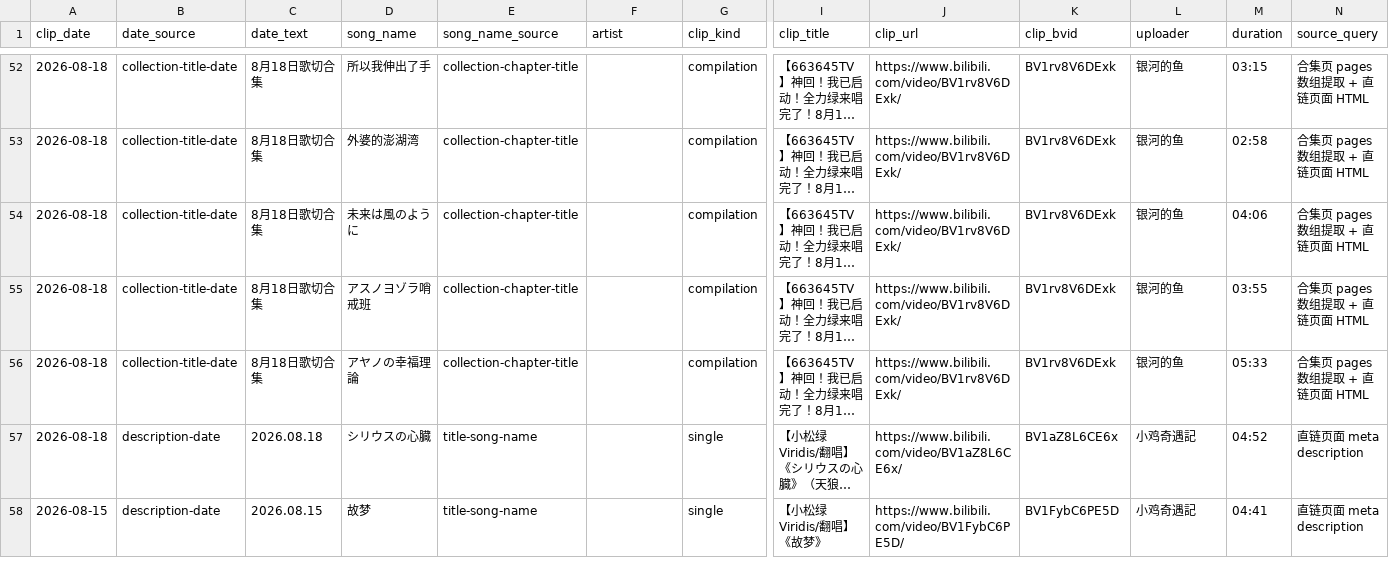
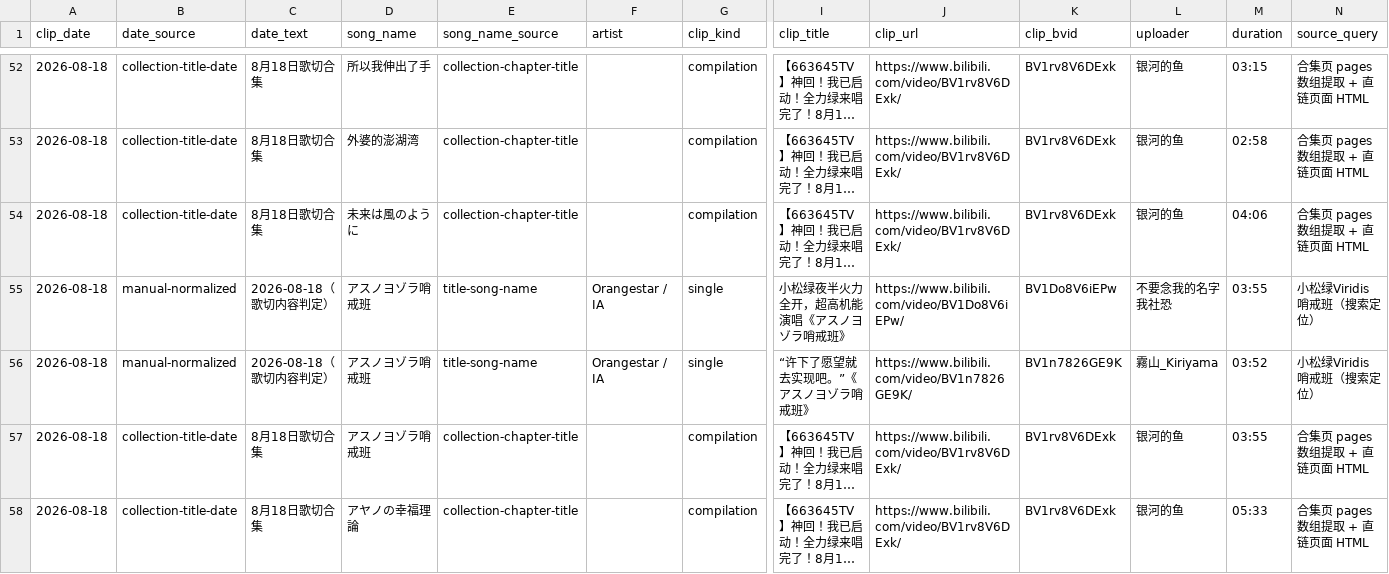
Before and after one commit to FTFwen/xiaosonglu-songlist-web, a CSV file: data/xiaosonglu/song_cut_table.csv, drawn as a sheet; only a part is shown, gaps mark what is left out; the shorter side is filled out with more unchanged rows; long unchanged cells end in …; rows hold the shown columns only; the diff names each change by its address in the sheet, - before the commit and + after, or states it on an @@ line.

```diff
--- a/data/xiaosonglu/song_cut_table.csv
+++ b/data/xiaosonglu/song_cut_table.csv
+row 55: 2026-08-18 | manual-normalized | 2026-08-18（歌切内容判定） | アスノヨゾラ哨戒班 | title-song-name | Orangestar / IA | single | 小松绿夜半火力全开，超高机能演唱《アスノヨゾラ哨戒班》 | https://www.bilibili.com/video/BV1Do8V6iEPw/ | BV1Do8V6iEPw | 不要念我的名字我社恐 | 03:55 | 小松绿Viridis 哨戒班（搜索定位）
+row 56: 2026-08-18 | manual-normalized | 2026-08-18（歌切内容判定） | アスノヨゾラ哨戒班 | title-song-name | Orangestar / IA | single | “许下了愿望就去实现吧。”《アスノヨゾラ哨戒班》 | https://www.bilibili.com/video/BV1n7826GE9K/ | BV1n7826GE9K | 霧山_Kiriyama | 03:52 | 小松绿Viridis 哨戒班（搜索定位）
```
Also changed, not shown: 13 other files.
